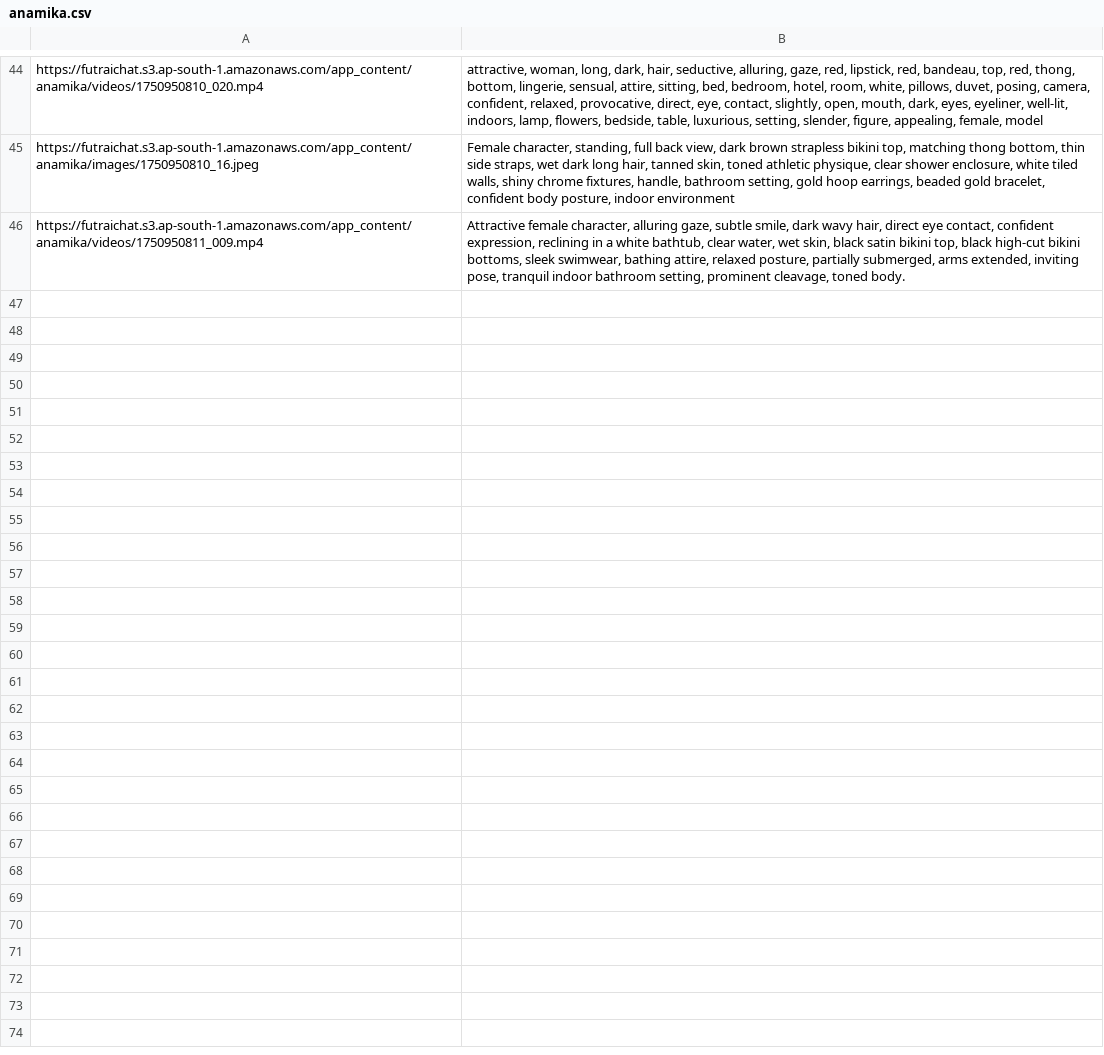
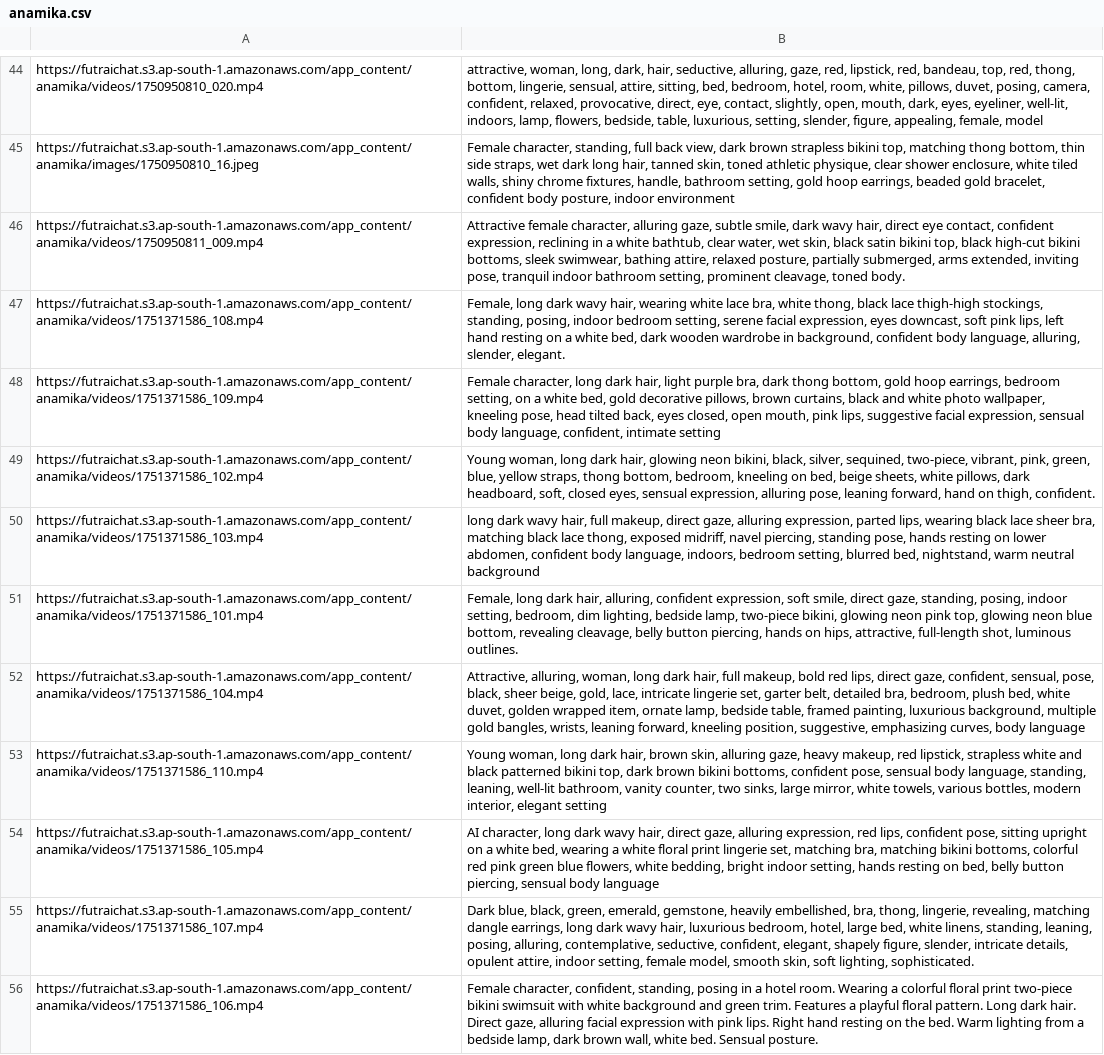
Before and after one commit to codekaust/aic-prompt, a CSV file: character_content/anamika.csv, drawn as a sheet; only a part is shown, gaps mark what is left out.

Commit message:
adds 10 video to anamika

```diff
--- a/character_content/anamika.csv
+++ b/character_content/anamika.csv
@@ -46 +46,11 @@ https://futraichat.s3.ap-south-1.amazonaws.com/app_content/anamika/images/175095
 https://futraichat.s3.ap-south-1.amazonaws.com/app_content/anamika/videos/1750950811_009.mp4,"Attractive female character, alluring gaze, subtle smile, dark wavy hair, direct eye contact, confident expression, reclining in a white bathtub, clear water, wet skin, black satin bikini top, black high-cut bikini bottoms, sleek swimwear, bathing attire, relaxed posture, partially submerged, arms extended, inviting pose, tranquil indoor bathroom setting, prominent cleavage, toned body."
+https://futraichat.s3.ap-south-1.amazonaws.com/app_content/anamika/videos/1751371586_108.mp4,"Female, long dark wavy hair, wearing white lace bra, white thong, black lace thigh-high stockings, standing, posing, indoor bedroom setting, serene facial expression, eyes downcast, soft pink lips, left hand resting on a white bed, dark wooden wardrobe in background, confident body language, alluring, slender, elegant."
+https://futraichat.s3.ap-south-1.amazonaws.com/app_content/anamika/videos/1751371586_109.mp4,"Female character, long dark hair, light purple bra, dark thong bottom, gold hoop earrings, bedroom setting, on a white bed, gold decorative pillows, brown curtains, black and white photo wallpaper, kneeling pose, head tilted back, eyes closed, open mouth, pink lips, suggestive facial expression, sensual body language, confident, intimate setting"
+https://futraichat.s3.ap-south-1.amazonaws.com/app_content/anamika/videos/1751371586_102.mp4,"Young woman, long dark hair, glowing neon bikini, black, silver, sequined, two-piece, vibrant, pink, green, blue, yellow straps, thong bottom, bedroom, kneeling on bed, beige sheets, white pillows, dark headboard, soft, closed eyes, sensual expression, alluring pose, leaning forward, hand on thigh, confident."
+https://futraichat.s3.ap-south-1.amazonaws.com/app_content/anamika/videos/1751371586_103.mp4,"long dark wavy hair, full makeup, direct gaze, alluring expression, parted lips, wearing black lace sheer bra, matching black lace thong, exposed midriff, navel piercing, standing pose, hands resting on lower abdomen, confident body language, indoors, bedroom setting, blurred bed, nightstand, warm neutral background"
+https://futraichat.s3.ap-south-1.amazonaws.com/app_content/anamika/videos/1751371586_101.mp4,"Female, long dark hair, alluring, confident expression, soft smile, direct gaze, standing, posing, indoor setting, bedroom, dim lighting, bedside lamp, two-piece bikini, glowing neon pink top, glowing neon blue bottom, revealing cleavage, belly button piercing, hands on hips, attractive, full-length shot, luminous outlines."
+https://futraichat.s3.ap-south-1.amazonaws.com/app_content/anamika/videos/1751371586_104.mp4,"Attractive, alluring, woman, long dark hair, full makeup, bold red lips, direct gaze, confident, sensual, pose, black, sheer beige, gold, lace, intricate lingerie set, garter belt, detailed bra, bedroom, plush bed, white duvet, golden wrapped item, ornate lamp, bedside table, framed painting, luxurious background, multiple gold bangles, wrists, leaning forward, kneeling position, suggestive, emphasizing curves, body language"
+https://futraichat.s3.ap-south-1.amazonaws.com/app_content/anamika/videos/1751371586_110.mp4,"Young woman, long dark hair, brown skin, alluring gaze, heavy makeup, red lipstick, strapless white and black patterned bikini top, dark brown bikini bottoms, confident pose, sensual body language, standing, leaning, well-lit bathroom, vanity counter, two sinks, large mirror, white towels, various bottles, modern interior, elegant setting"
+https://futraichat.s3.ap-south-1.amazonaws.com/app_content/anamika/videos/1751371586_105.mp4,"AI character, long dark wavy hair, direct gaze, alluring expression, red lips, confident pose, sitting upright on a white bed, wearing a white floral print lingerie set, matching bra, matching bikini bottoms, colorful red pink green blue flowers, white bedding, bright indoor setting, hands resting on bed, belly button piercing, sensual body language"
+https://futraichat.s3.ap-south-1.amazonaws.com/app_content/anamika/videos/1751371586_107.mp4,"Dark blue, black, green, emerald, gemstone, heavily embellished, bra, thong, lingerie, revealing, matching dangle earrings, long dark wavy hair, luxurious bedroom, hotel, large bed, white linens, standing, leaning, posing, alluring, contemplative, seductive, confident, elegant, shapely figure, slender, intricate details, opulent attire, indoor setting, female model, smooth skin, soft lighting, sophisticated."
+https://futraichat.s3.ap-south-1.amazonaws.com/app_content/anamika/videos/1751371586_106.mp4,"Female character, confident, standing, posing in a hotel room. Wearing a colorful floral print two-piece bikini swimsuit with white background and green trim. Features a playful floral pattern. Long dark hair. Direct gaze, alluring facial expression with pink lips. Right hand resting on the bed. Warm lighting from a bedside lamp, dark brown wall, white bed. Sensual posture."
```
